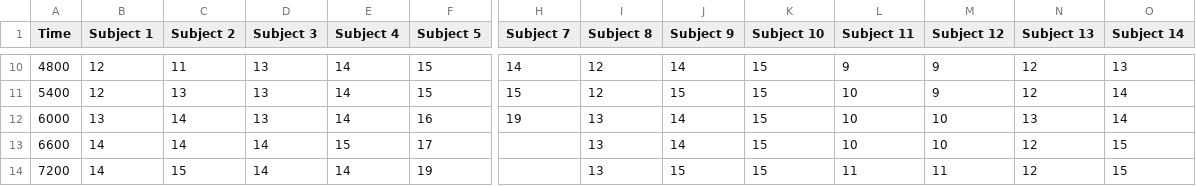
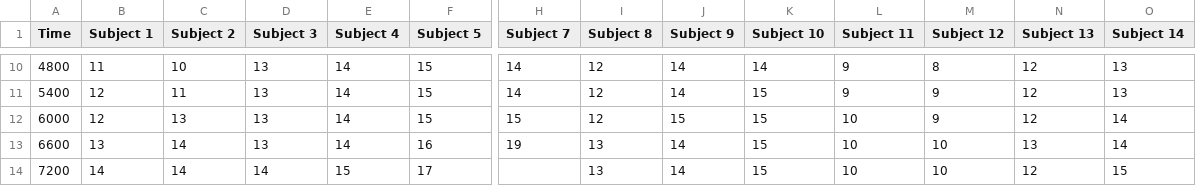
Before and after one commit to fmegahed/fatigue-changepoint, a CSV file: Data/Raw/RPE.csv, drawn as a sheet; only a part is shown, gaps mark what is left out; the diff covers the shown part only; the diff names each change by its address in the sheet, - before the commit and + after, or states it on an @@ line.

```diff
--- a/Data/Raw/RPE.csv
+++ b/Data/Raw/RPE.csv
-B10 (Subject 1): 12
+B10 (Subject 1): 11
-C10 (Subject 2): 11
+C10 (Subject 2): 10
-K10 (Subject 10): 15
+K10 (Subject 10): 14
-M10 (Subject 12): 9
+M10 (Subject 12): 8
-C11 (Subject 2): 13
+C11 (Subject 2): 11
-H11 (Subject 7): 15
+H11 (Subject 7): 14
-J11 (Subject 9): 15
+J11 (Subject 9): 14
-L11 (Subject 11): 10
+L11 (Subject 11): 9
-O11 (Subject 14): 14
+O11 (Subject 14): 13
-B12 (Subject 1): 13
+B12 (Subject 1): 12
-C12 (Subject 2): 14
+C12 (Subject 2): 13
-F12 (Subject 5): 16
+F12 (Subject 5): 15
-H12 (Subject 7): 19
+H12 (Subject 7): 15
-I12 (Subject 8): 13
+I12 (Subject 8): 12
-J12 (Subject 9): 14
+J12 (Subject 9): 15
-M12 (Subject 12): 10
+M12 (Subject 12): 9
-N12 (Subject 13): 13
+N12 (Subject 13): 12
-B13 (Subject 1): 14
+B13 (Subject 1): 13
-D13 (Subject 3): 14
+D13 (Subject 3): 13
-E13 (Subject 4): 15
+E13 (Subject 4): 14
-F13 (Subject 5): 17
+F13 (Subject 5): 16
-H13 (Subject 7): (empty)
+H13 (Subject 7): 19
-N13 (Subject 13): 12
+N13 (Subject 13): 13
-O13 (Subject 14): 15
+O13 (Subject 14): 14
-C14 (Subject 2): 15
+C14 (Subject 2): 14
-E14 (Subject 4): 14
+E14 (Subject 4): 15
-F14 (Subject 5): 19
+F14 (Subject 5): 17
-J14 (Subject 9): 15
+J14 (Subject 9): 14
-L14 (Subject 11): 11
+L14 (Subject 11): 10
-M14 (Subject 12): 11
+M14 (Subject 12): 10
```
Also changed, not shown: 1 added row and 83 edited cells elsewhere in this file, Data/Raw/SFL.csv, 20 other files.
